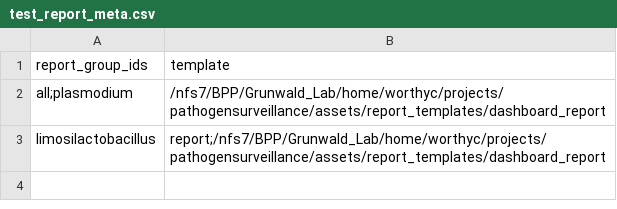
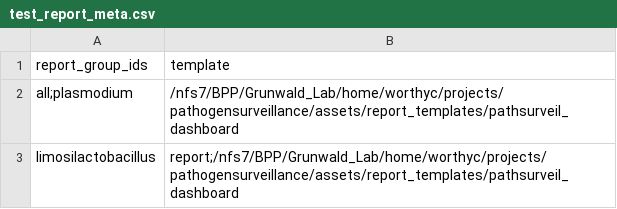
Before and after one commit to worthyc51/test-datasets, a CSV file: samplesheets/test_report_meta.csv, drawn as a sheet.

Commit message:
Update report template paths in test_report_meta.csv

```diff
--- a/samplesheets/test_report_meta.csv
+++ b/samplesheets/test_report_meta.csv
@@ -1,3 +1,3 @@
 report_group_ids,template
-all;plasmodium,/nfs7/BPP/Grunwald_Lab/home/worthyc/projects/pathogensurveillance/assets/report_templates/dashboard_report
-limosilactobacillus,report;/nfs7/BPP/Grunwald_Lab/home/worthyc/projects/pathogensurveillance/assets/report_templates/dashboard_report
+all;plasmodium,/nfs7/BPP/Grunwald_Lab/home/worthyc/projects/pathogensurveillance/assets/report_templates/pathsurveil_dashboard
+limosilactobacillus,report;/nfs7/BPP/Grunwald_Lab/home/worthyc/projects/pathogensurveillance/assets/report_templates/pathsurveil_dashboard
```
